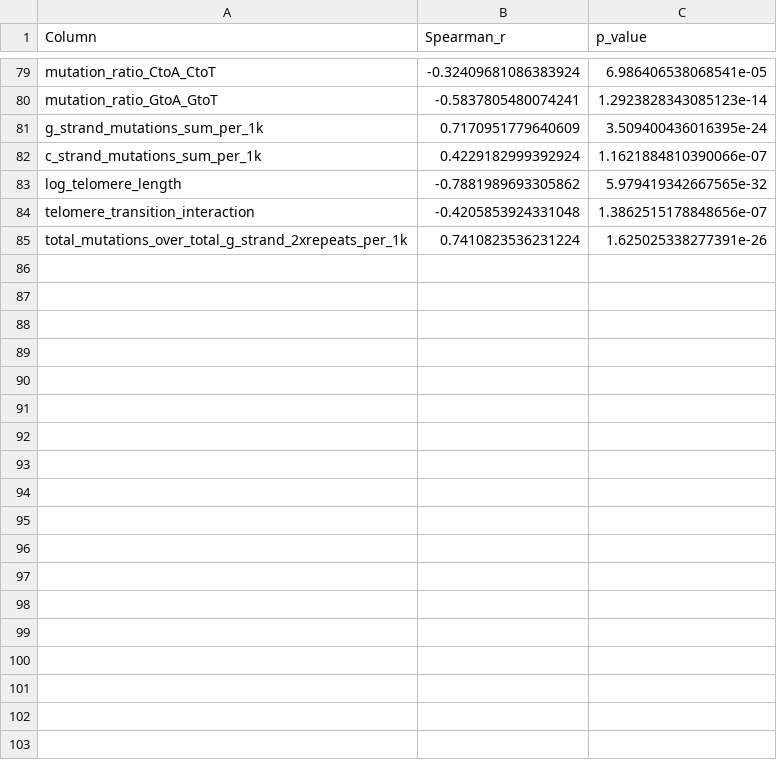
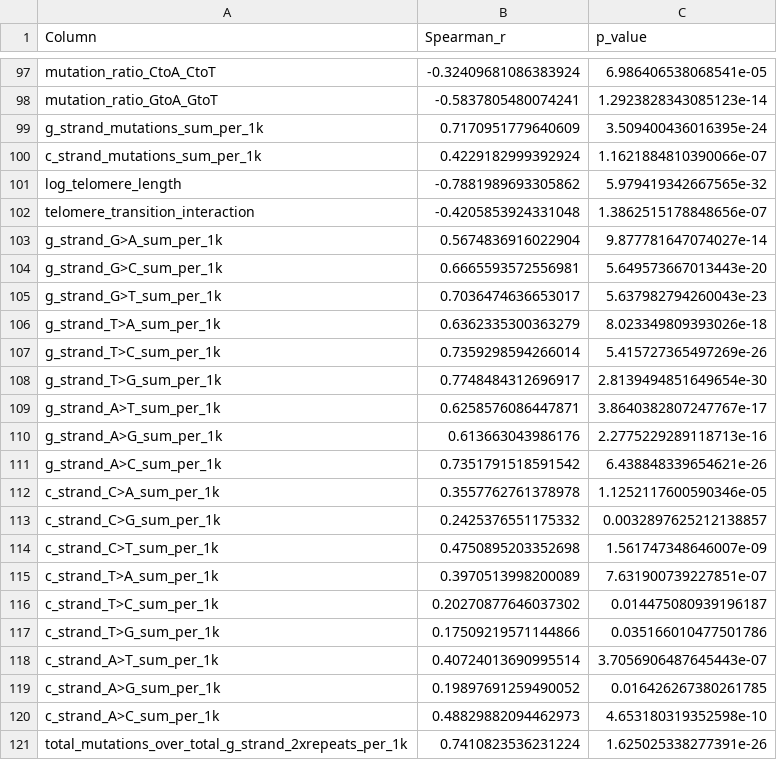
Before and after one commit to akhilp24/FASTQMutationCodeSearch, a CSV file: analysis/spearman's plots/spearman_results.csv, drawn as a sheet; only a part is shown, gaps mark what is left out; the diff covers the shown part only.

```diff
--- a/analysis/spearman's plots/spearman_results.csv
+++ b/analysis/spearman's plots/spearman_results.csv
@@ -84,2 +102,20 @@ log_telomere_length,-0.7881989693305862,5.979419342667565e-32
 telomere_transition_interaction,-0.4205853924331048,1.3862515178848656e-07
+g_strand_G>A_sum_per_1k,0.5674836916022904,9.877781647074027e-14
+g_strand_G>C_sum_per_1k,0.6665593572556981,5.649573667013443e-20
+g_strand_G>T_sum_per_1k,0.7036474636653017,5.637982794260043e-23
+g_strand_T>A_sum_per_1k,0.6362335300363279,8.023349809393026e-18
+g_strand_T>C_sum_per_1k,0.7359298594266014,5.415727365497269e-26
+g_strand_T>G_sum_per_1k,0.7748484312696917,2.8139494851649654e-30
+g_strand_A>T_sum_per_1k,0.6258576086447871,3.8640382807247767e-17
+g_strand_A>G_sum_per_1k,0.613663043986176,2.2775229289118713e-16
+g_strand_A>C_sum_per_1k,0.7351791518591542,6.438848339654621e-26
+c_strand_C>A_sum_per_1k,0.3557762761378978,1.1252117600590346e-05
+c_strand_C>G_sum_per_1k,0.2425376551175332,0.0032897625212138857
+c_strand_C>T_sum_per_1k,0.4750895203352698,1.561747348646007e-09
+c_strand_T>A_sum_per_1k,0.3970513998200089,7.631900739227851e-07
+c_strand_T>C_sum_per_1k,0.20270877646037302,0.014475080939196187
+c_strand_T>G_sum_per_1k,0.17509219571144866,0.035166010477501786
+c_strand_A>T_sum_per_1k,0.40724013690995514,3.7056906487645443e-07
+c_strand_A>G_sum_per_1k,0.19897691259490052,0.016426267380261785
+c_strand_A>C_sum_per_1k,0.48829882094462973,4.653180319352598e-10
 total_mutations_over_total_g_strand_2xrepeats_per_1k,0.7410823536231224,1.625025338277391e-26
```
Also changed, not shown: 18 added rows elsewhere in this file, 5 other files.
